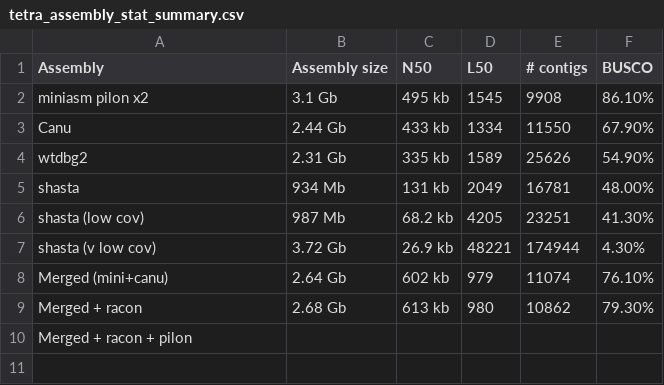
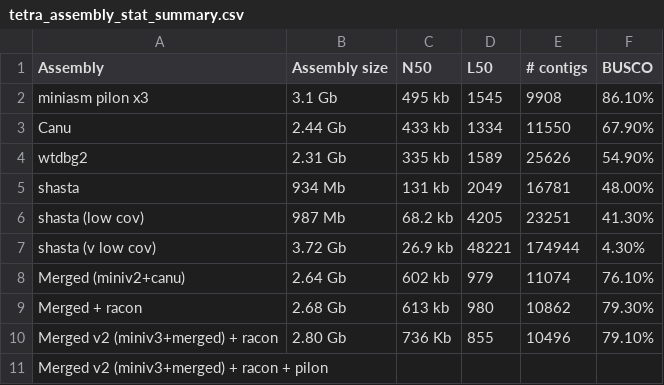
Before and after one commit to danielle-khost/intro_to_longread_seq, a CSV file: tetra_assembly_stat_summary.csv, drawn as a sheet.

```diff
--- a/tetra_assembly_stat_summary.csv
+++ b/tetra_assembly_stat_summary.csv
@@ -1,3 +1,3 @@
 Assembly,Assembly size,N50,L50,# contigs,BUSCO
-miniasm pilon x2,3.1 Gb,495 kb,1545,9908,86.10%
+miniasm pilon x3,3.1 Gb,495 kb,1545,9908,86.10%
 Canu,2.44 Gb,433 kb,1334,11550,67.90%
@@ -7,4 +7,5 @@ shasta (low cov),987 Mb,68.2 kb,4205,23251,41.30%
 shasta (v low cov),3.72 Gb,26.9 kb,48221,174944,4.30%
-Merged (mini+canu),2.64 Gb,602 kb,979,11074,76.10%
+Merged (miniv2+canu),2.64 Gb,602 kb,979,11074,76.10%
 Merged + racon,2.68 Gb,613 kb,980,10862,79.30%
-Merged + racon + pilon,,,,,
+Merged v2 (miniv3+merged) + racon,2.80 Gb,736 Kb,855,10496,79.10%
+Merged v2 (miniv3+merged) + racon + pilon,,,,,
```
Also changed, not shown: 1 other file.
